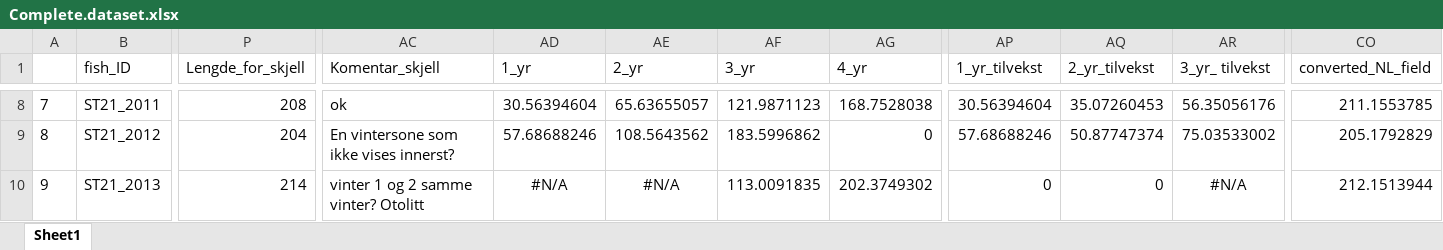
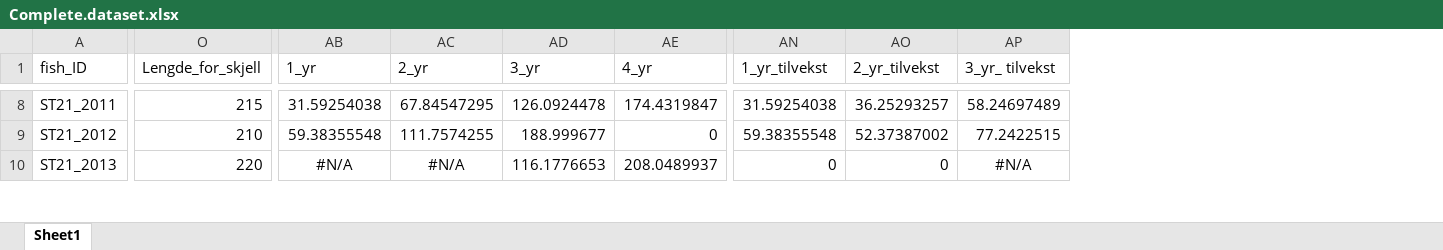
Before and after one commit to sindreel/Birgit_master, an Excel workbook: data/modified_data/Complete.dataset.xlsx, sheet Sheet1, drawn as a sheet; only a part is shown, gaps mark what is left out; values as stored, in another font and other column widths than the file's, no borders; removed rows and columns are numbered as before the commit, all else as after; the diff covers the shown part only; the diff names each change by its address in the sheet, - before the commit and + after, or states it on an @@ line.

```diff
--- a/data/modified_data/Complete.dataset.xlsx (sheet Sheet1)
+++ b/data/modified_data/Complete.dataset.xlsx (sheet Sheet1)
-column A, rows 8-10: 7 | 8 | 9
-column AC (Komentar_skjell), rows 8-10: ok | En vintersone som ikke vises innerst? | vinter 1 og 2 samme vinter? Otolitt
-column CO (converted_NL_field), rows 8-10: 211.1553785 | 205.1792829 | 212.1513944
-O8 (Lengde_for_skjell): 208
+O8 (Lengde_for_skjell): 215
-AB8 (1_yr): 30.56394604
+AB8 (1_yr): 31.59254038
-AC8 (2_yr): 65.63655057
+AC8 (2_yr): 67.84547295
-AD8 (3_yr): 121.9871123
+AD8 (3_yr): 126.0924478
-AE8 (4_yr): 168.7528038
+AE8 (4_yr): 174.4319847
-AN8 (1_yr_tilvekst): 30.56394604
+AN8 (1_yr_tilvekst): 31.59254038
-AO8 (2_yr_tilvekst): 35.07260453
+AO8 (2_yr_tilvekst): 36.25293257
-AP8 (3_yr_ tilvekst): 56.35056176
+AP8 (3_yr_ tilvekst): 58.24697489
-O9 (Lengde_for_skjell): 204
+O9 (Lengde_for_skjell): 210
-AB9 (1_yr): 57.68688246
+AB9 (1_yr): 59.38355548
-AC9 (2_yr): 108.5643562
+AC9 (2_yr): 111.7574255
-AD9 (3_yr): 183.5996862
+AD9 (3_yr): 188.999677
-AN9 (1_yr_tilvekst): 57.68688246
+AN9 (1_yr_tilvekst): 59.38355548
-AO9 (2_yr_tilvekst): 50.87747374
+AO9 (2_yr_tilvekst): 52.37387002
-AP9 (3_yr_ tilvekst): 75.03533002
+AP9 (3_yr_ tilvekst): 77.2422515
-O10 (Lengde_for_skjell): 214
+O10 (Lengde_for_skjell): 220
-AD10 (3_yr): 113.0091835
+AD10 (3_yr): 116.1776653
-AE10 (4_yr): 202.3749302
+AE10 (4_yr): 208.0489937
```
Also changed, not shown: 2 added rows, 1187 edited cells and cell formats elsewhere in this sheet, formulas that keep their value, 2 other files.
